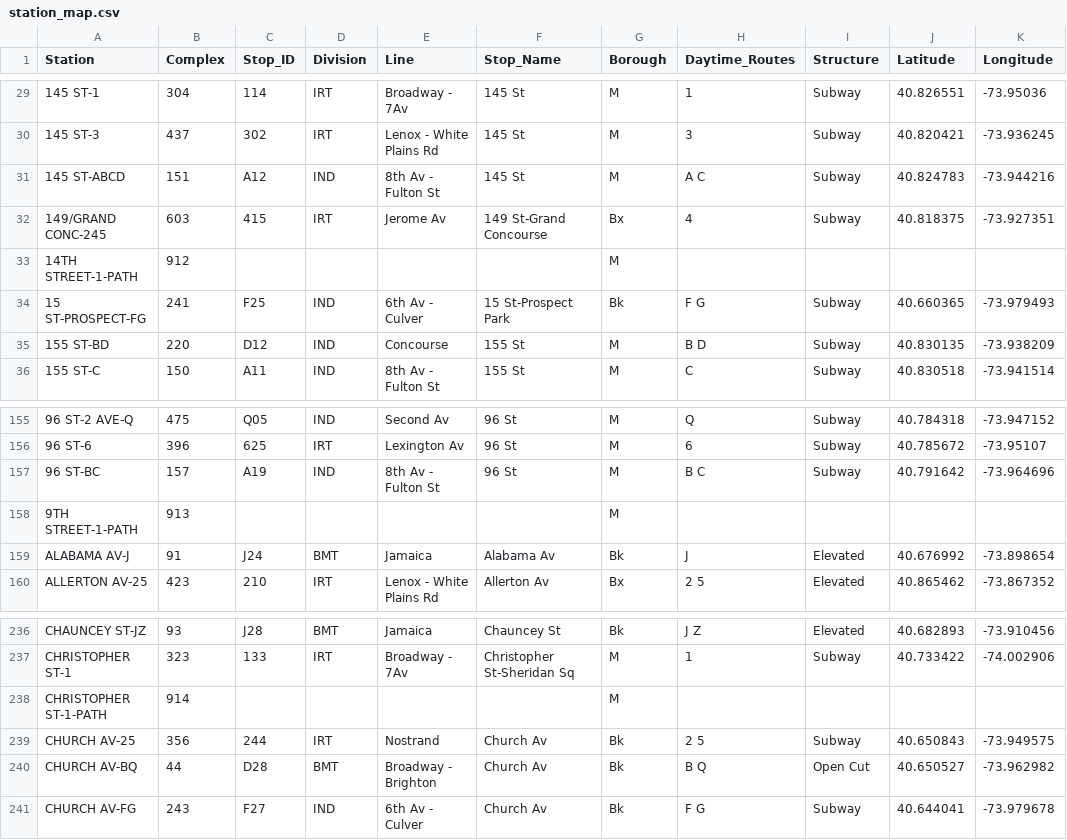
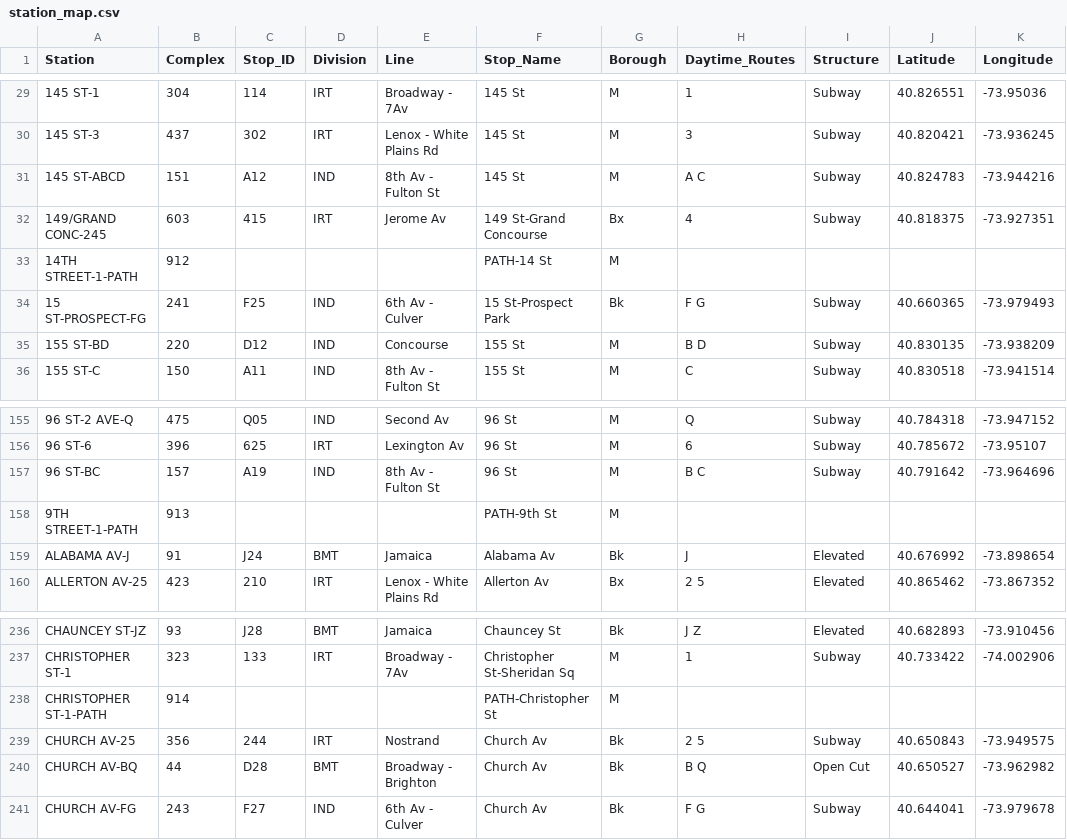
Before and after one commit to druce/MTA, a CSV file: dbt_mta/seeds/station_map.csv, drawn as a sheet; only a part is shown, gaps mark what is left out; the diff covers the shown part only; the diff names each change by its address in the sheet, - before the commit and + after, or states it on an @@ line.

```diff
--- a/dbt_mta/seeds/station_map.csv
+++ b/dbt_mta/seeds/station_map.csv
-F33 (Stop_Name): (empty)
+F33 (Stop_Name): PATH-14 St
-F158 (Stop_Name): (empty)
+F158 (Stop_Name): PATH-9th St
-F238 (Stop_Name): (empty)
+F238 (Stop_Name): PATH-Christopher St
```
Also changed, not shown: 11 edited cells elsewhere in this file, 6 other files.
